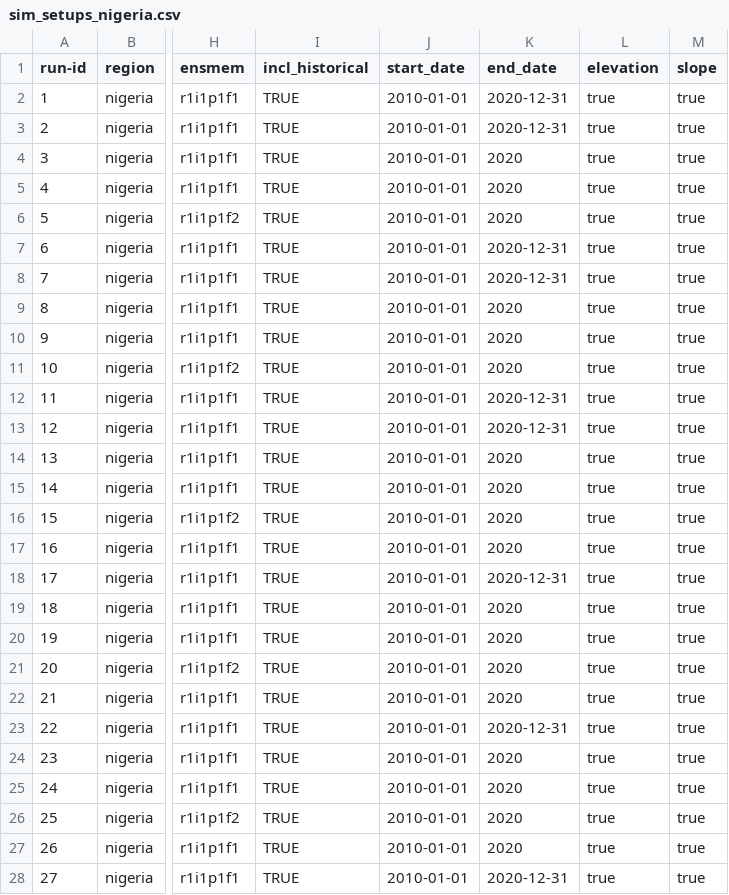
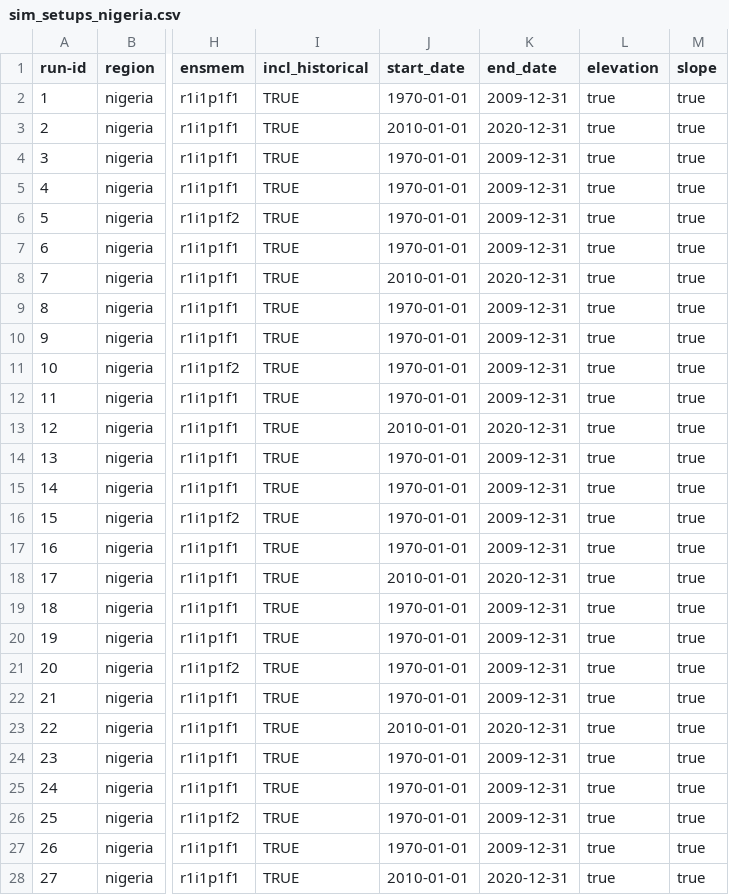
Before and after one commit to zalf-rpm/monica_africa, a CSV file: sim_setups_nigeria.csv, drawn as a sheet; only a part is shown, gaps mark what is left out; the diff covers the shown part only; the diff names each change by its address in the sheet, - before the commit and + after, or states it on an @@ line.

Commit message:
chnaged dates 1970 t o 2009

```diff
--- a/sim_setups_nigeria.csv
+++ b/sim_setups_nigeria.csv
-J2 (start_date): 2010-01-01
+J2 (start_date): 1970-01-01
-K2 (end_date): 2020-12-31
+K2 (end_date): 2009-12-31
-J4:J7 (start_date): 2010-01-01
+J4:J7 (start_date): 1970-01-01
-K4:K6 (end_date): 2020
+K4:K6 (end_date): 2009-12-31
-K7 (end_date): 2020-12-31
+K7 (end_date): 2009-12-31
-J9:J12 (start_date): 2010-01-01
+J9:J12 (start_date): 1970-01-01
-K9:K11 (end_date): 2020
+K9:K11 (end_date): 2009-12-31
-K12 (end_date): 2020-12-31
+K12 (end_date): 2009-12-31
-J14:J17 (start_date): 2010-01-01
+J14:J17 (start_date): 1970-01-01
-K14:K17 (end_date): 2020
+K14:K17 (end_date): 2009-12-31
-J19:J22 (start_date): 2010-01-01
+J19:J22 (start_date): 1970-01-01
-K19:K22 (end_date): 2020
+K19:K22 (end_date): 2009-12-31
-J24:J27 (start_date): 2010-01-01
+J24:J27 (start_date): 1970-01-01
-K24:K27 (end_date): 2020
+K24:K27 (end_date): 2009-12-31
```
Also changed, not shown: 6 edited cells elsewhere in this file.
